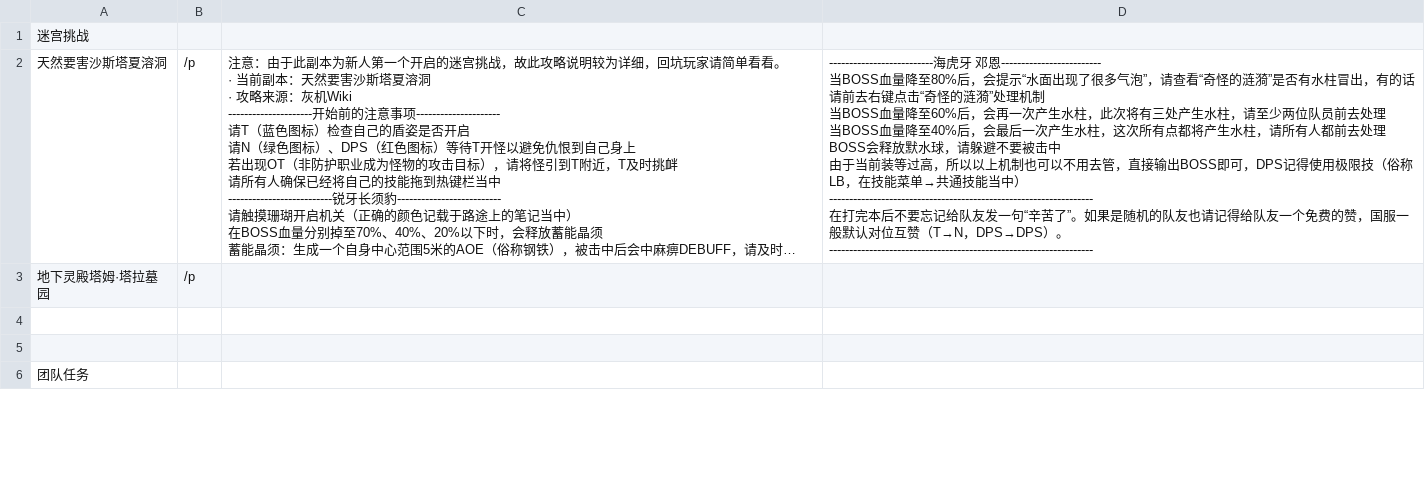
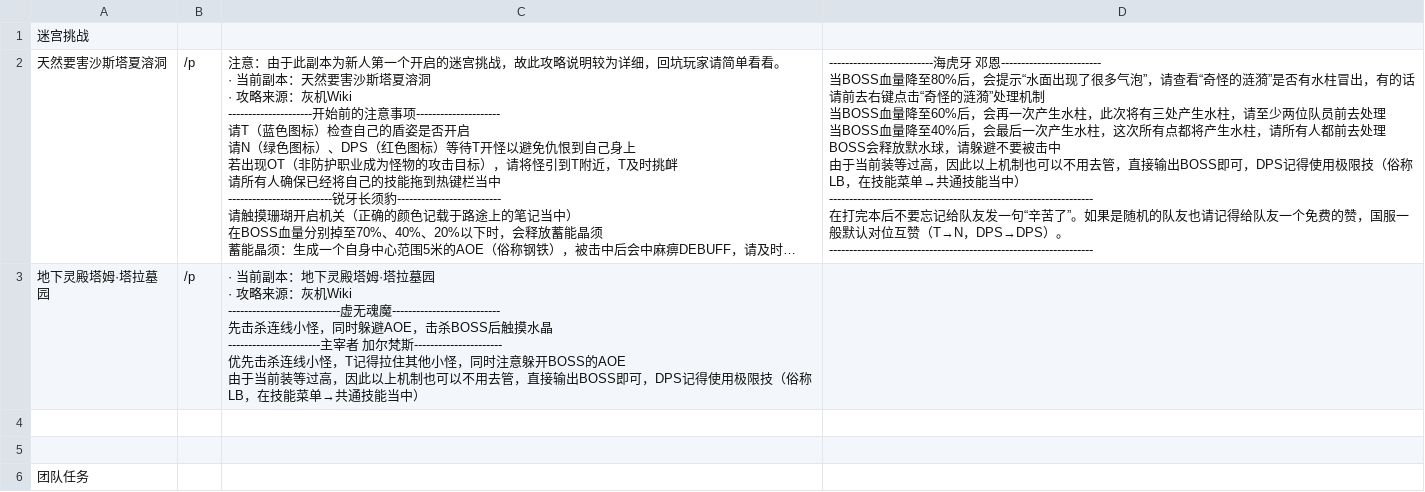
Before and after one commit to EPCN-fla/FFXIV-Mentor-Duty-Roulette-Helper, a CSV file: Triggernometry/Tutorial-Marcos.csv, drawn as a sheet; only a part is shown; long unchanged cells end in …; ↵ is a line break in a cell; the diff names each change by its address in the sheet, - before the commit and + after, or states it on an @@ line.

Commit message:
Update Tutorial-Marcos.csv

```diff
--- a/Triggernometry/Tutorial-Marcos.csv
+++ b/Triggernometry/Tutorial-Marcos.csv
-D2: …等过高，所以以上机制…
+D2: …等过高，因此以上机制…
-C3: (empty)
+C3: · 当前副本：地下灵殿塔姆·塔拉墓园 ↵ · 攻略来源：灰机Wiki ↵ ----------------------------虚无魂魔--------------------------- ↵ 先击杀连线小怪，同时躲避AOE，击杀BOSS后触摸水晶 ↵ -----------------------主宰者 加尔梵斯---------------------- ↵ 优先击杀连线小怪，T记得拉住其他小怪，同时注意躲开BOSS的AOE ↵ 由于当前装等过高，因此以上机制也可以不用去管，直接输出BOSS即可，DPS记得使用极限技（俗称LB，在技能菜单→共通技能当中）
```
